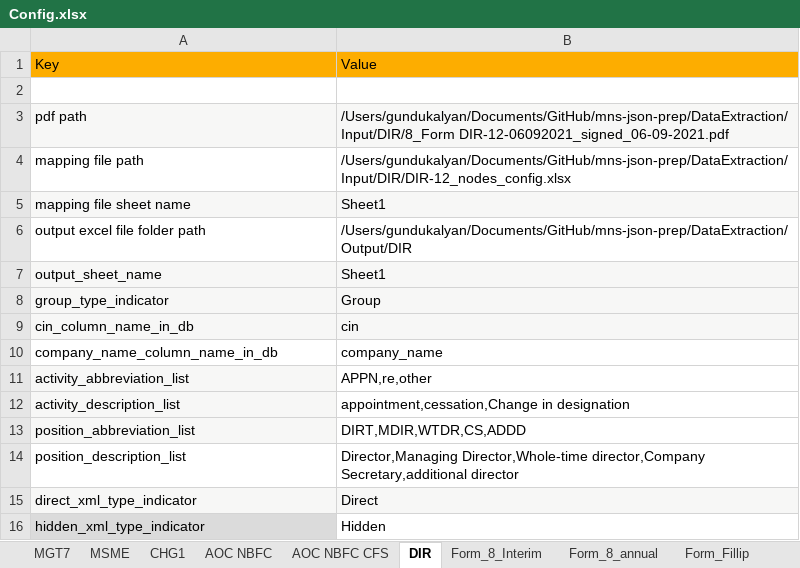
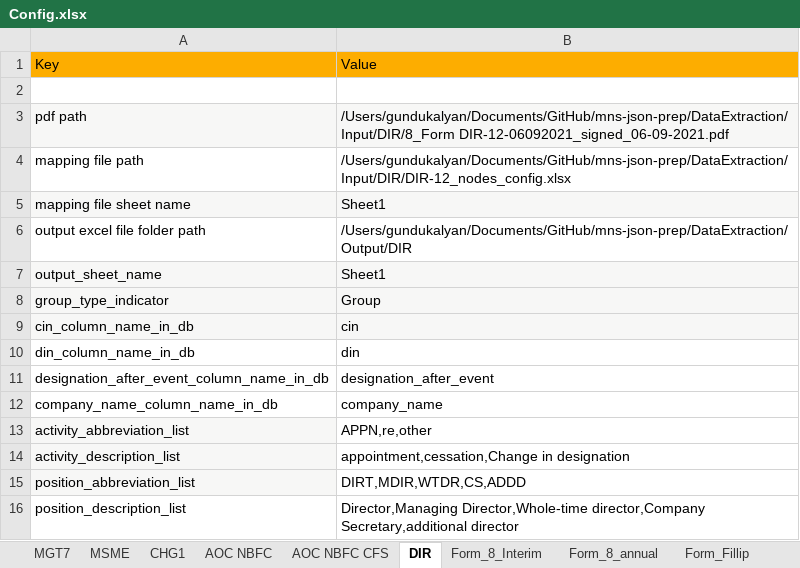
Before and after one commit to rbhattad31/mns-json-prep, an Excel workbook: DataExtraction/Input/Config.xlsx, sheet DIR, drawn as a sheet; only a part is shown; the shorter side is filled out with more unchanged rows; values as stored, in another font and other column widths than the file's, no borders; the diff names each change by its address in the sheet, - before the commit and + after, or states it on an @@ line.

```diff
--- a/DataExtraction/Input/Config.xlsx (sheet DIR)
+++ b/DataExtraction/Input/Config.xlsx (sheet DIR)
+row 10: din_column_name_in_db | din
+row 11: designation_after_event_column_name_in_db | designation_after_event
```
Also changed, not shown: 1 other file.
